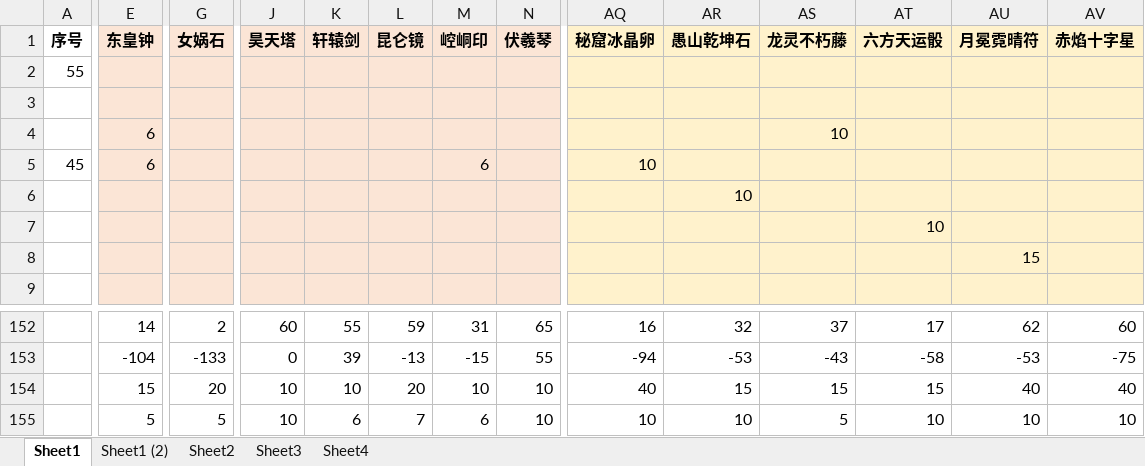
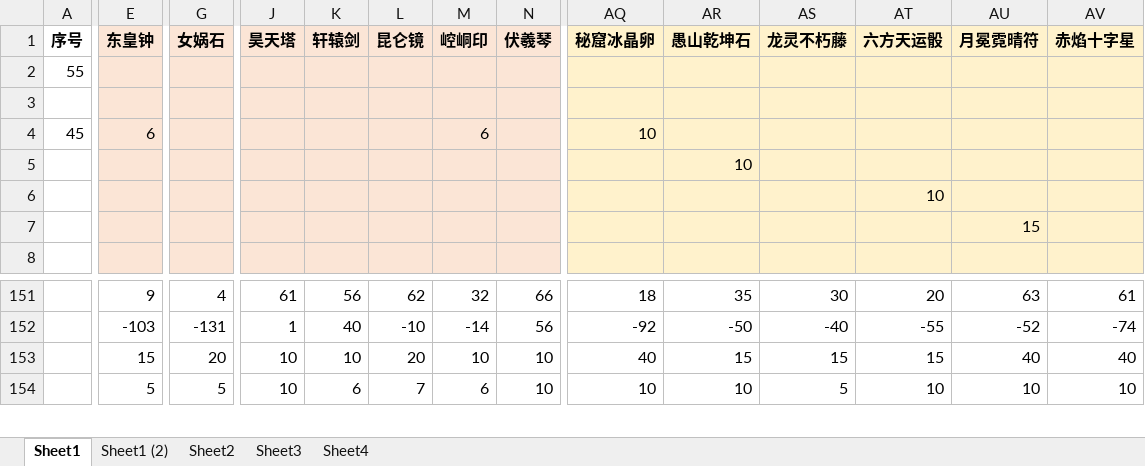
Before and after one commit to yue412/MonsterBook, an Excel workbook: bin/妖怪收账.xlsm, sheet Sheet1, drawn as a sheet; only a part is shown, gaps mark what is left out; values as stored, in another font and other column widths than the file's, no borders; charts and pictures and conditional formats not drawn; removed rows and columns are numbered as before the commit, all else as after; rows hold the shown columns only; the diff covers the shown part only; the diff names each change by its address in the sheet, - before the commit and + after, or states it on an @@ line.

```diff
--- a/bin/妖怪收账.xlsm (sheet Sheet1)
+++ b/bin/妖怪收账.xlsm (sheet Sheet1)
-row 4:  | 6 |  |  |  |  |  |  |  |  | 10
-E151 (东皇钟): 14
+E151 (东皇钟): 9
-G151 (女娲石): 2
+G151 (女娲石): 4
-J151 (昊天塔): 60
+J151 (昊天塔): 61
-K151 (轩辕剑): 55
+K151 (轩辕剑): 56
-L151 (昆仑镜): 59
+L151 (昆仑镜): 62
-M151 (崆峒印): 31
+M151 (崆峒印): 32
-N151 (伏羲琴): 65
+N151 (伏羲琴): 66
-AQ151 (秘窟冰晶卵): 16
+AQ151 (秘窟冰晶卵): 18
-AR151 (愚山乾坤石): 32
+AR151 (愚山乾坤石): 35
-AS151 (龙灵不朽藤): 37
+AS151 (龙灵不朽藤): 30
-AT151 (六方天运骰): 17
+AT151 (六方天运骰): 20
-AU151 (月冕霓晴符): 62
+AU151 (月冕霓晴符): 63
-AV151 (赤焰十字星): 60
+AV151 (赤焰十字星): 61
-E152 (东皇钟): -104
+E152 (东皇钟): -103
-G152 (女娲石): -133
+G152 (女娲石): -131
-J152 (昊天塔): 0
+J152 (昊天塔): 1
-K152 (轩辕剑): 39
+K152 (轩辕剑): 40
-L152 (昆仑镜): -13
+L152 (昆仑镜): -10
-M152 (崆峒印): -15
+M152 (崆峒印): -14
-N152 (伏羲琴): 55
+N152 (伏羲琴): 56
-AQ152 (秘窟冰晶卵): -94
+AQ152 (秘窟冰晶卵): -92
-AR152 (愚山乾坤石): -53
+AR152 (愚山乾坤石): -50
-AS152 (龙灵不朽藤): -43
+AS152 (龙灵不朽藤): -40
-AT152 (六方天运骰): -58
+AT152 (六方天运骰): -55
-AU152 (月冕霓晴符): -53
+AU152 (月冕霓晴符): -52
-AV152 (赤焰十字星): -75
+AV152 (赤焰十字星): -74
```
Also changed, not shown: 3 added rows, 3 removed rows, 60 edited cells and cell formats elsewhere in this sheet, formulas that keep their value, hidden cells, charts or pictures, 1 other file.
